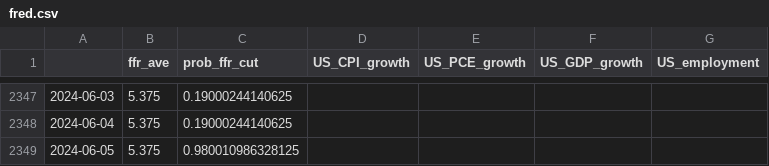
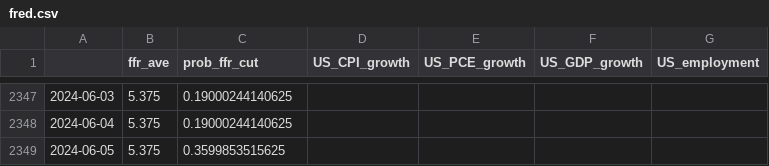
Before and after one commit to eightsmile/Blog_Post, a CSV file: Datasets/fred.csv, drawn as a sheet; only a part is shown, gaps mark what is left out.

```diff
--- a/Datasets/fred.csv
+++ b/Datasets/fred.csv
@@ -2348,2 +2348,2 @@
 2024-06-04,5.375,0.19000244140625,,,,
-2024-06-05,5.375,0.980010986328125,,,,
+2024-06-05,5.375,0.3599853515625,,,,
```
Also changed, not shown: Datasets/yf.csv, 4 other files.
